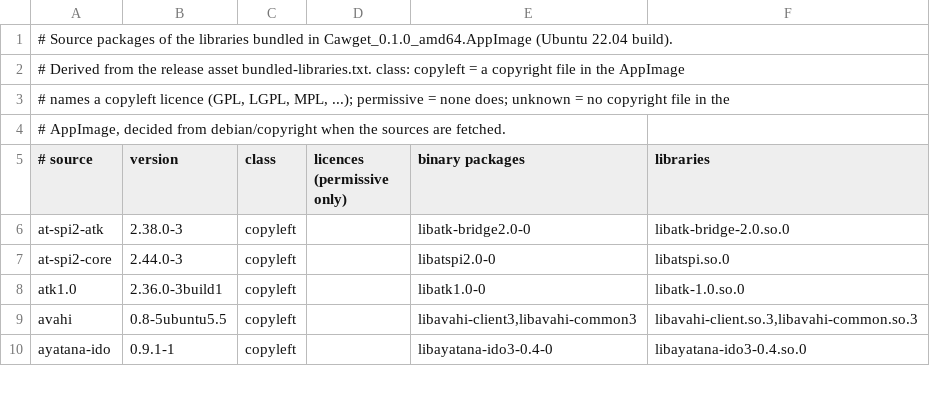
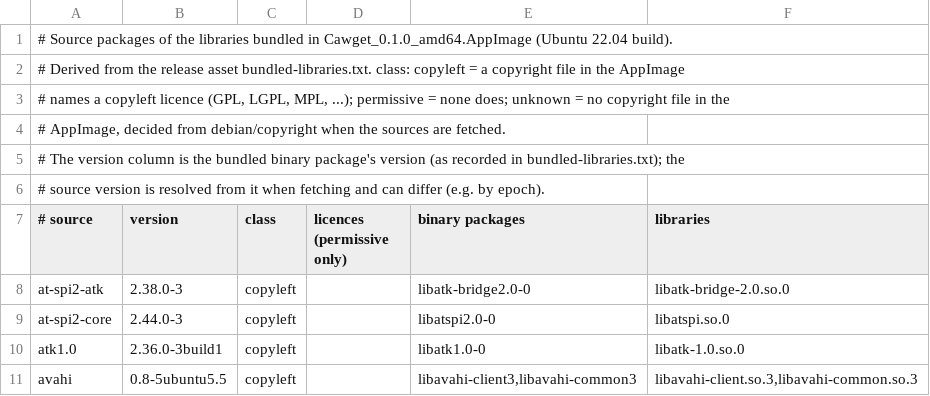
Before and after one commit to mahziyarng98/cawget, a TSV file: packaging/bundled-sources/v0.1.0.tsv, drawn as a sheet; only a part is shown; the shorter side is filled out with more unchanged rows.

```diff
--- a/packaging/bundled-sources/v0.1.0.tsv
+++ b/packaging/bundled-sources/v0.1.0.tsv
@@ -4,2 +4,4 @@
 # AppImage, decided from debian/copyright when the sources are fetched.
+# The version column is the bundled binary package's version (as recorded in bundled-libraries.txt); the
+# source version is resolved from it when fetching and can differ (e.g. by epoch).
 # source	version	class	licences (permissive only)	binary packages	libraries
```
Also changed, not shown: 2 other files.
